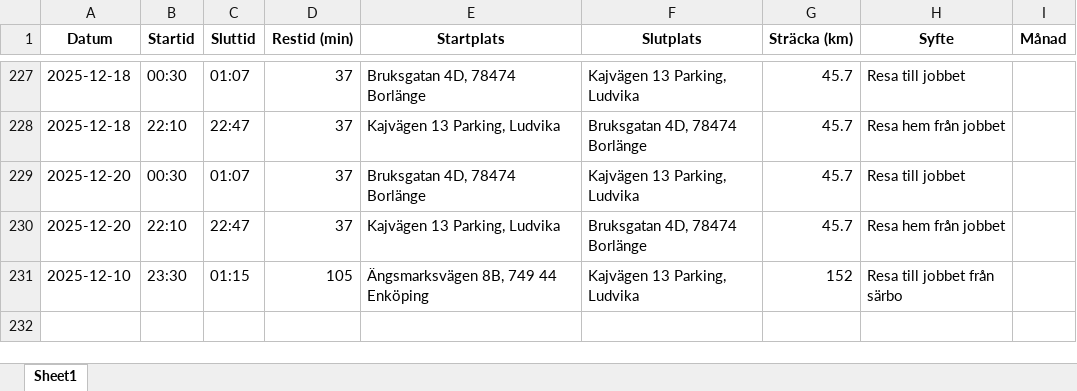
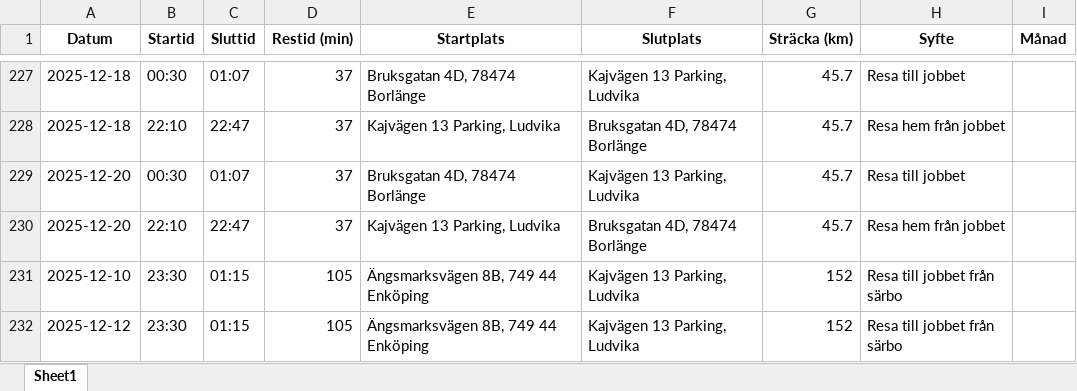
Before and after one commit to Hennerfors/Drivingrecord, an Excel workbook: korjournal.xlsx, sheet Sheet1, drawn as a sheet; only a part is shown, gaps mark what is left out; values as stored, in another font and other column widths than the file's, no borders; the diff names each change by its address in the sheet, - before the commit and + after, or states it on an @@ line.

Commit message:
Uppdaterad 2025-11-30 12:11:48.614442

```diff
--- a/korjournal.xlsx (sheet Sheet1)
+++ b/korjournal.xlsx (sheet Sheet1)
+row 232: 2025-12-12 | 23:30 | 01:15 | 105 | Ängsmarksvägen 8B, 749 44 Enköping | Kajvägen 13 Parking, Ludvika | 152 | Resa till jobbet från särbo
```
